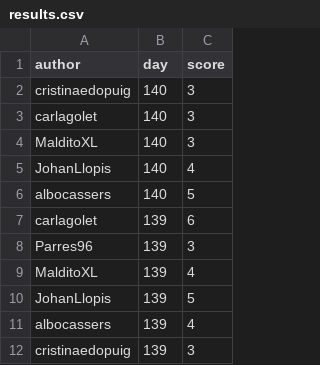
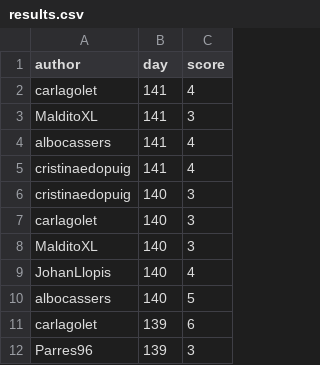
Before and after one commit to aleixalcacer/wordleCAT, a CSV file: results.csv, drawn as a sheet; only a part is shown; the shorter side is filled out with more unchanged rows.

Commit message:
Automated report

```diff
--- a/results.csv
+++ b/results.csv
@@ -1,2 +1,6 @@
 author,day,score
+carlagolet,141,4
+MalditoXL,141,3
+albocassers,141,4
+cristinaedopuig,141,4
 cristinaedopuig,140,3
```
